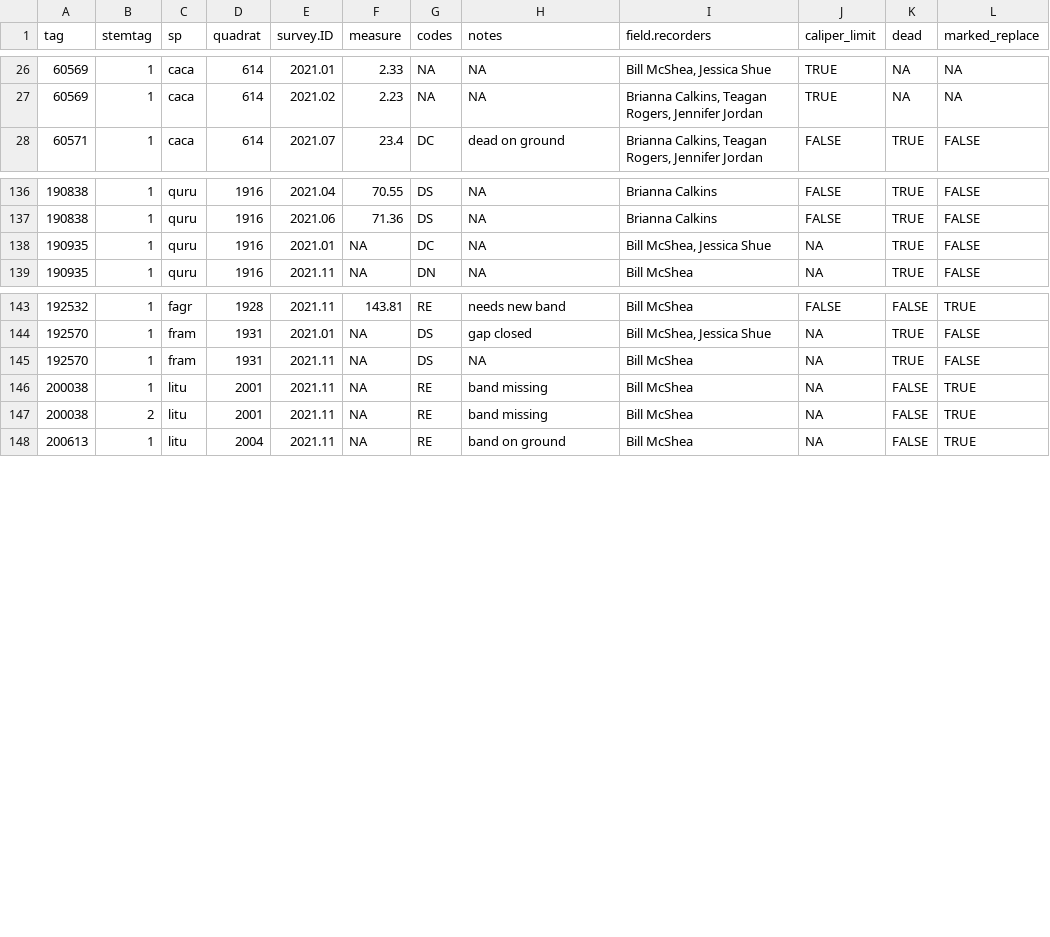
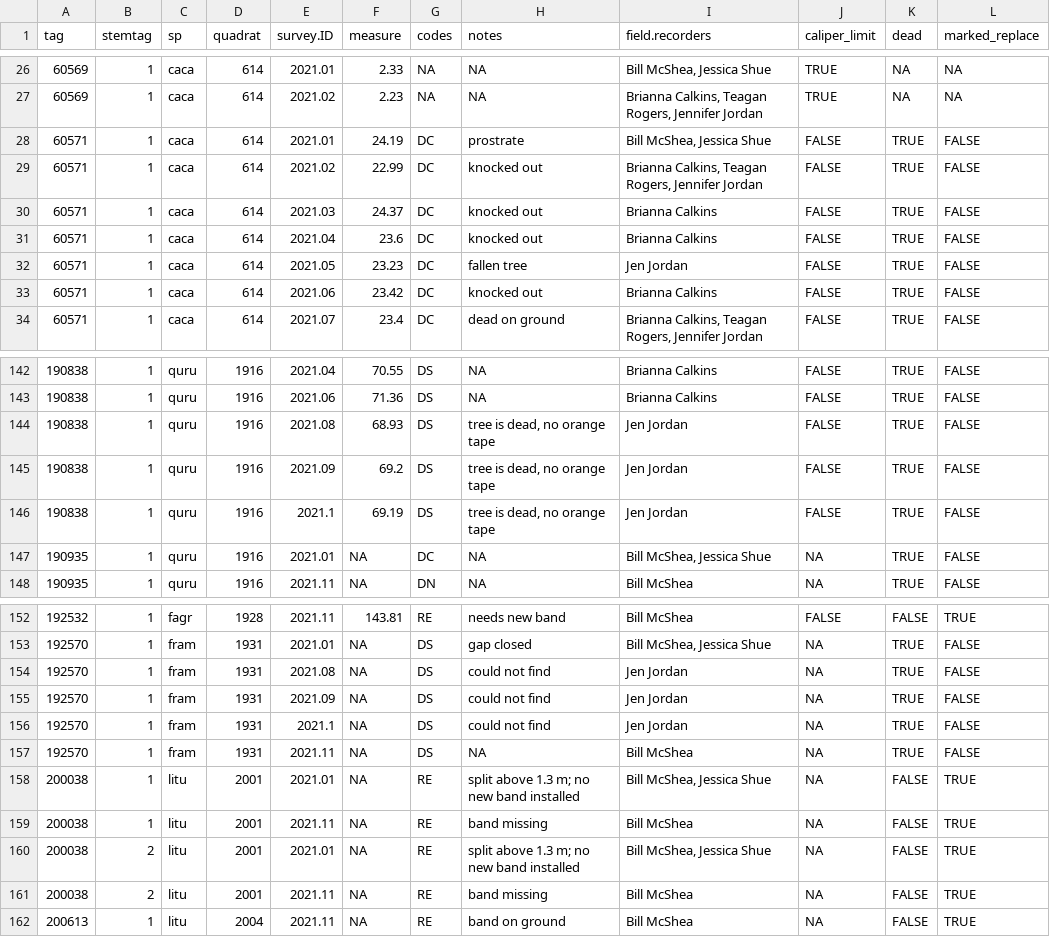
Before and after one commit to SCBI-ForestGEO/Dendrobands, a CSV file: resources/raw_data/2021/identifying_stems_with_issues/dead_marked_replace_any_issues.csv, drawn as a sheet; only a part is shown, gaps mark what is left out.

Commit message:
retroactive code fixes to 5 remaining stems #89

```diff
--- a/resources/raw_data/2021/identifying_stems_with_issues/dead_marked_replace_any_issues.csv
+++ b/resources/raw_data/2021/identifying_stems_with_issues/dead_marked_replace_any_issues.csv
@@ -27,2 +27,8 @@ tag,stemtag,sp,quadrat,survey.ID,measure,codes,notes,field.recorders,caliper_lim
 60569,1,caca,614,2021.02,2.23,NA,NA,"Brianna Calkins, Teagan Rogers, Jennifer Jordan",TRUE,NA,NA
+60571,1,caca,614,2021.01,24.19,DC,prostrate,"Bill McShea, Jessica Shue",FALSE,TRUE,FALSE
+60571,1,caca,614,2021.02,22.99,DC,knocked out,"Brianna Calkins, Teagan Rogers, Jennifer Jordan",FALSE,TRUE,FALSE
+60571,1,caca,614,2021.03,24.37,DC,knocked out,Brianna Calkins,FALSE,TRUE,FALSE
+60571,1,caca,614,2021.04,23.6,DC,knocked out,Brianna Calkins,FALSE,TRUE,FALSE
+60571,1,caca,614,2021.05,23.23,DC,fallen tree,Jen Jordan,FALSE,TRUE,FALSE
+60571,1,caca,614,2021.06,23.42,DC,knocked out,Brianna Calkins,FALSE,TRUE,FALSE
 60571,1,caca,614,2021.07,23.4,DC,dead on ground,"Brianna Calkins, Teagan Rogers, Jennifer Jordan",FALSE,TRUE,FALSE
@@ -137,2 +143,5 @@ tag,stemtag,sp,quadrat,survey.ID,measure,codes,notes,field.recorders,caliper_lim
 190838,1,quru,1916,2021.06,71.36,DS,NA,Brianna Calkins,FALSE,TRUE,FALSE
+190838,1,quru,1916,2021.08,68.93,DS,"tree is dead, no orange tape",Jen Jordan,FALSE,TRUE,FALSE
+190838,1,quru,1916,2021.09,69.2,DS,"tree is dead, no orange tape",Jen Jordan,FALSE,TRUE,FALSE
+190838,1,quru,1916,2021.1,69.19,DS,"tree is dead, no orange tape",Jen Jordan,FALSE,TRUE,FALSE
 190935,1,quru,1916,2021.01,NA,DC,NA,"Bill McShea, Jessica Shue",NA,TRUE,FALSE
@@ -144,4 +153,9 @@ tag,stemtag,sp,quadrat,survey.ID,measure,codes,notes,field.recorders,caliper_lim
 192570,1,fram,1931,2021.01,NA,DS,gap closed,"Bill McShea, Jessica Shue",NA,TRUE,FALSE
+192570,1,fram,1931,2021.08,NA,DS,could not find,Jen Jordan,NA,TRUE,FALSE
+192570,1,fram,1931,2021.09,NA,DS,could not find,Jen Jordan,NA,TRUE,FALSE
+192570,1,fram,1931,2021.1,NA,DS,could not find,Jen Jordan,NA,TRUE,FALSE
 192570,1,fram,1931,2021.11,NA,DS,NA,Bill McShea,NA,TRUE,FALSE
+200038,1,litu,2001,2021.01,NA,RE,split above 1.3 m; no new band installed,"Bill McShea, Jessica Shue",NA,FALSE,TRUE
 200038,1,litu,2001,2021.11,NA,RE,band missing,Bill McShea,NA,FALSE,TRUE
+200038,2,litu,2001,2021.01,NA,RE,split above 1.3 m; no new band installed,"Bill McShea, Jessica Shue",NA,FALSE,TRUE
 200038,2,litu,2001,2021.11,NA,RE,band missing,Bill McShea,NA,FALSE,TRUE
```
Also changed, not shown: resources/raw_data/2021/data_entry_biannual_spr2021.csv, resources/raw_data/2021/data_entry_intraannual_2021-08.csv, 9 other files.
